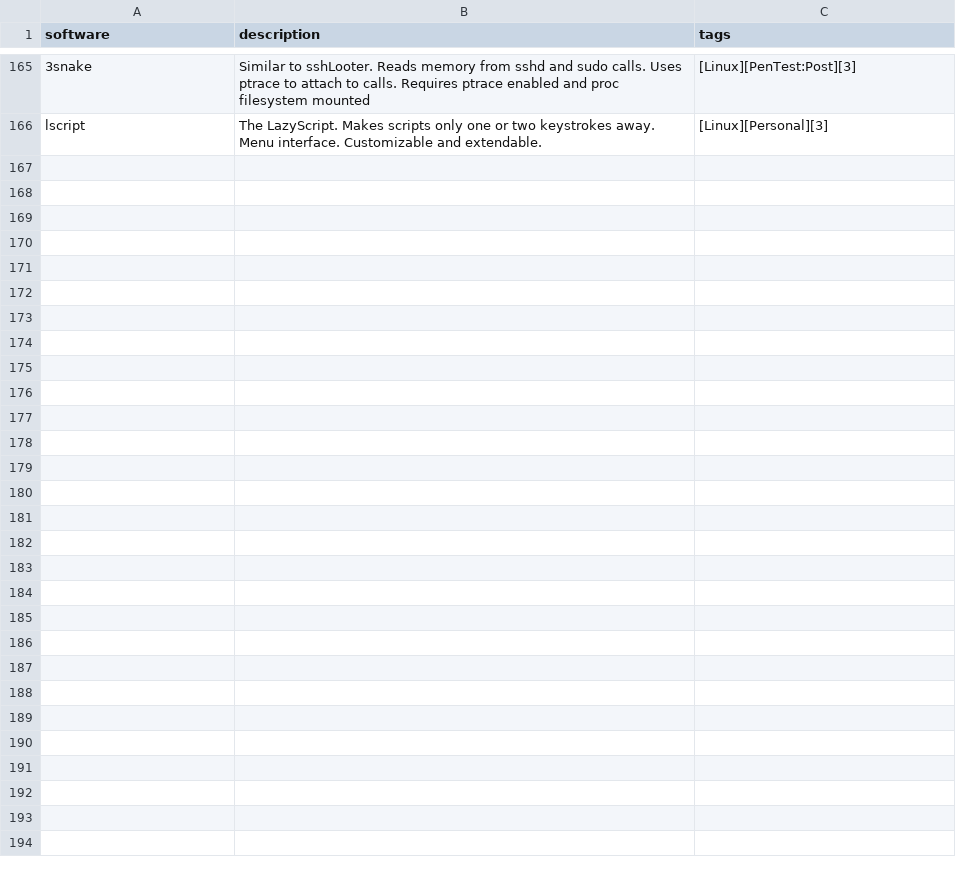
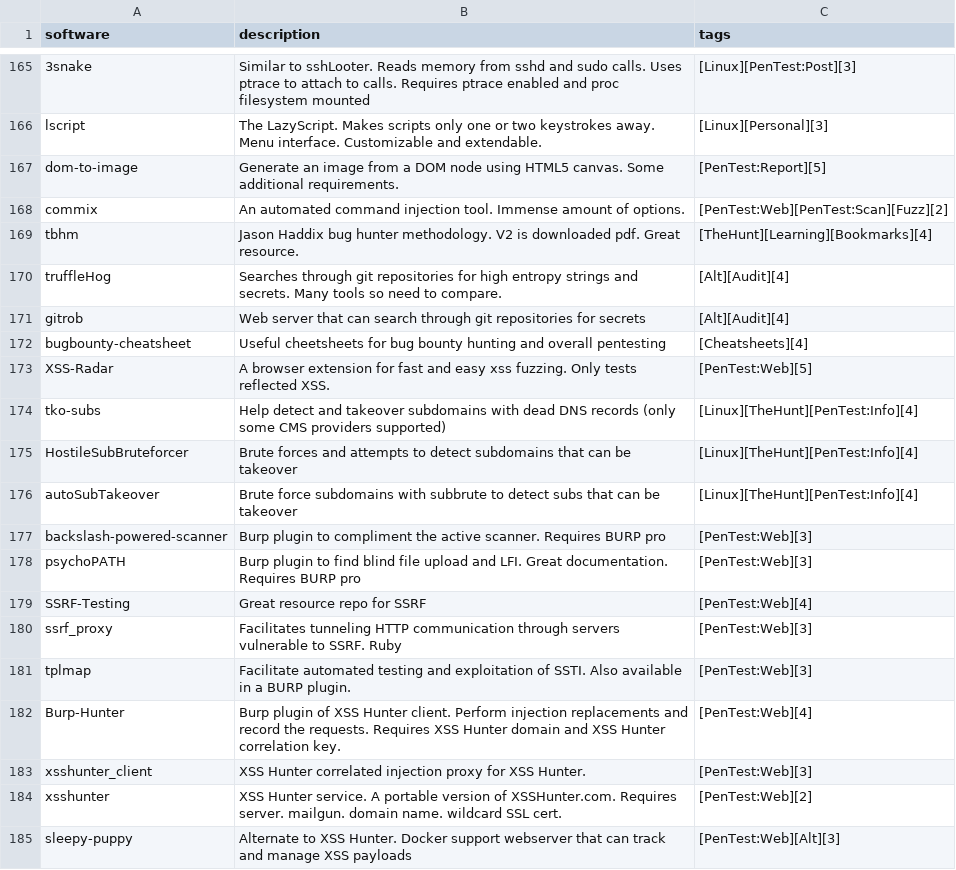
Before and after one commit to rewardone/OSCPRepo, a CSV file: Tools/getGithubStars/commentsToJSON.csv, drawn as a sheet; only a part is shown, gaps mark what is left out; the diff covers the shown part only; the diff names each change by its address in the sheet, - before the commit and + after, or states it on an @@ line.

Commit message:
All stars sorted...for now

```diff
--- a/Tools/getGithubStars/commentsToJSON.csv
+++ b/Tools/getGithubStars/commentsToJSON.csv
+row 167: dom-to-image | Generate an image from a DOM node using HTML5 canvas. Some additional requirements. | [PenTest:Report][5]
+row 168: commix | An automated command injection tool. Immense amount of options. | [PenTest:Web][PenTest:Scan][Fuzz][2]
+row 169: tbhm | Jason Haddix bug hunter methodology. V2 is downloaded pdf. Great resource. | [TheHunt][Learning][Bookmarks][4]
+row 170: truffleHog | Searches through git repositories for high entropy strings and secrets. Many tools so need to compare. | [Alt][Audit][4]
+row 171: gitrob | Web server that can search through git repositories for secrets | [Alt][Audit][4]
+row 172: bugbounty-cheatsheet | Useful cheetsheets for bug bounty hunting and overall pentesting | [Cheatsheets][4]
+row 173: XSS-Radar | A browser extension for fast and easy xss fuzzing. Only tests reflected XSS. | [PenTest:Web][5]
+row 174: tko-subs | Help detect and takeover subdomains with dead DNS records (only some CMS providers supported) | [Linux][TheHunt][PenTest:Info][4]
+row 175: HostileSubBruteforcer | Brute forces and attempts to detect subdomains that can be takeover | [Linux][TheHunt][PenTest:Info][4]
+row 176: autoSubTakeover | Brute force subdomains with subbrute to detect subs that can be takeover | [Linux][TheHunt][PenTest:Info][4]
+row 177: backslash-powered-scanner | Burp plugin to compliment the active scanner. Requires BURP pro | [PenTest:Web][3]
+row 178: psychoPATH | Burp plugin to find blind file upload and LFI. Great documentation. Requires BURP pro | [PenTest:Web][3]
+row 179: SSRF-Testing | Great resource repo for SSRF | [PenTest:Web][4]
+row 180: ssrf_proxy | Facilitates tunneling HTTP communication through servers vulnerable to SSRF. Ruby | [PenTest:Web][3]
+row 181: tplmap | Facilitate automated testing and exploitation of SSTI. Also available in a BURP plugin. | [PenTest:Web][3]
+row 182: Burp-Hunter | Burp plugin of XSS Hunter client. Perform injection replacements and record the requests. Requires XSS Hunter domain and XSS Hunter correlation key. | [PenTest:Web][4]
+row 183: xsshunter_client | XSS Hunter correlated injection proxy for XSS Hunter. | [PenTest:Web][3]
+row 184: xsshunter | XSS Hunter service. A portable version of XSSHunter.com. Requires server. mailgun. domain name. wildcard SSL cert. | [PenTest:Web][2]
+row 185: sleepy-puppy | Alternate to XSS Hunter. Docker support webserver that can track and manage XSS payloads | [PenTest:Web][Alt][3]
```
Also changed, not shown: 24 added rows and 4 edited cells elsewhere in this file, 3 other files.
